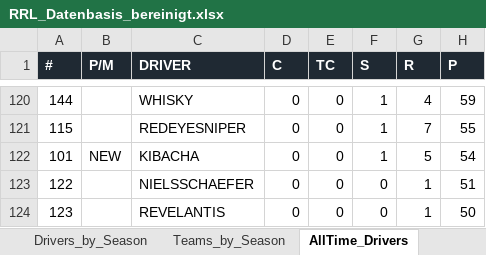
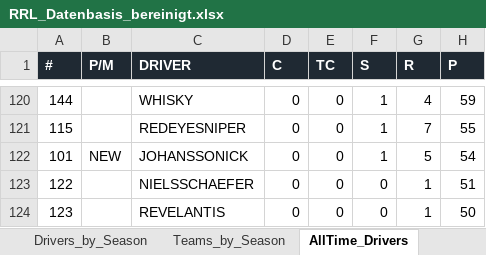
Before and after one commit to fausto511/rockford-racing-league, an Excel workbook: RRL_Datenbasis_bereinigt.xlsx, sheet AllTime_Drivers, drawn as a sheet; only a part is shown, gaps mark what is left out; values as stored, in another font and other column widths than the file's, no borders; the diff names each change by its address in the sheet, - before the commit and + after, or states it on an @@ line.

Commit message:
Use All-Time roster names for substitutes; fix JOHANSONICK spelling and merge with old KIBACHA All-Time record

```diff
--- a/RRL_Datenbasis_bereinigt.xlsx (sheet AllTime_Drivers)
+++ b/RRL_Datenbasis_bereinigt.xlsx (sheet AllTime_Drivers)
-C122 (DRIVER): KIBACHA
+C122 (DRIVER): JOHANSSONICK
```
Also changed, not shown: 2 other files.
